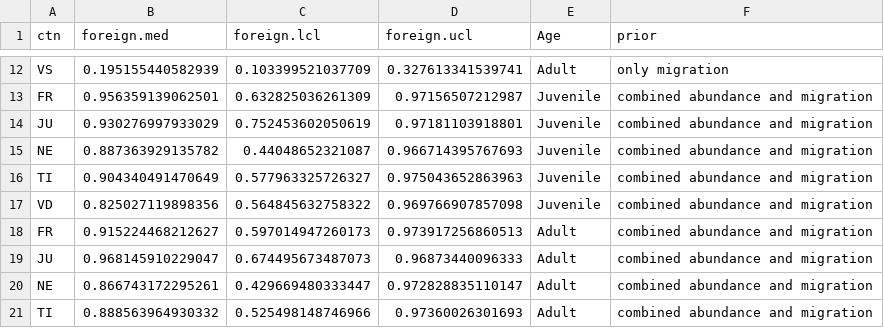
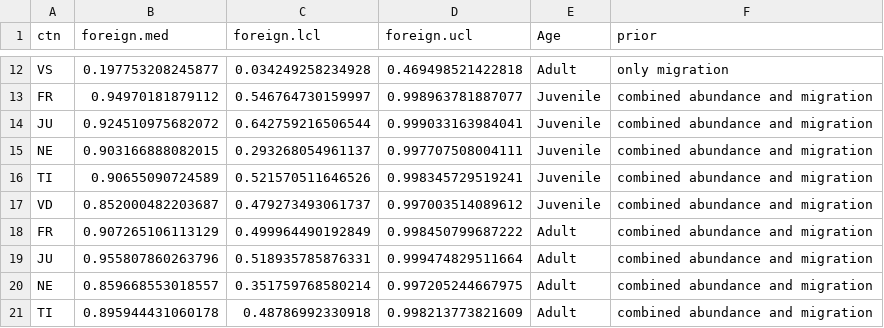
Before and after one commit to Vogelwarte/woodcock, a CSV file: output/woco_nonlocal_origin_estimates_CANTON.csv, drawn as a sheet; only a part is shown, gaps mark what is left out; the diff covers the shown part only; the diff names each change by its address in the sheet, - before the commit and + after, or states it on an @@ line.

```diff
--- a/output/woco_nonlocal_origin_estimates_CANTON.csv
+++ b/output/woco_nonlocal_origin_estimates_CANTON.csv
-B12 (foreign.med): 0.195155440582939
+B12 (foreign.med): 0.197753208245877
-C12 (foreign.lcl): 0.103399521037709
+C12 (foreign.lcl): 0.034249258234928
-D12 (foreign.ucl): 0.327613341539741
+D12 (foreign.ucl): 0.469498521422818
-B13 (foreign.med): 0.956359139062501
+B13 (foreign.med): 0.94970181879112
-C13 (foreign.lcl): 0.632825036261309
+C13 (foreign.lcl): 0.546764730159997
-D13 (foreign.ucl): 0.97156507212987
+D13 (foreign.ucl): 0.998963781887077
-B14 (foreign.med): 0.930276997933029
+B14 (foreign.med): 0.924510975682072
-C14 (foreign.lcl): 0.752453602050619
+C14 (foreign.lcl): 0.642759216506544
-D14 (foreign.ucl): 0.97181103918801
+D14 (foreign.ucl): 0.999033163984041
-B15 (foreign.med): 0.887363929135782
+B15 (foreign.med): 0.903166888082015
-C15 (foreign.lcl): 0.44048652321087
+C15 (foreign.lcl): 0.293268054961137
-D15 (foreign.ucl): 0.966714395767693
+D15 (foreign.ucl): 0.997707508004111
-B16 (foreign.med): 0.904340491470649
+B16 (foreign.med): 0.90655090724589
-C16 (foreign.lcl): 0.577963325726327
+C16 (foreign.lcl): 0.521570511646526
-D16 (foreign.ucl): 0.975043652863963
+D16 (foreign.ucl): 0.998345729519241
-B17 (foreign.med): 0.825027119898356
+B17 (foreign.med): 0.852000482203687
-C17 (foreign.lcl): 0.564845632758322
+C17 (foreign.lcl): 0.479273493061737
-D17 (foreign.ucl): 0.969766907857098
+D17 (foreign.ucl): 0.997003514089612
-B18 (foreign.med): 0.915224468212627
+B18 (foreign.med): 0.907265106113129
-C18 (foreign.lcl): 0.597014947260173
+C18 (foreign.lcl): 0.499964490192849
-D18 (foreign.ucl): 0.973917256860513
+D18 (foreign.ucl): 0.998450799687222
-B19 (foreign.med): 0.968145910229047
+B19 (foreign.med): 0.955807860263796
-C19 (foreign.lcl): 0.674495673487073
+C19 (foreign.lcl): 0.518935785876331
-D19 (foreign.ucl): 0.96873440096333
+D19 (foreign.ucl): 0.999474829511664
-B20 (foreign.med): 0.866743172295261
+B20 (foreign.med): 0.859668553018557
-C20 (foreign.lcl): 0.429669480333447
+C20 (foreign.lcl): 0.351759768580214
-D20 (foreign.ucl): 0.972828835110147
+D20 (foreign.ucl): 0.997205244667975
-B21 (foreign.med): 0.888563964930332
+B21 (foreign.med): 0.895944431060178
-C21 (foreign.lcl): 0.525498148746966
+C21 (foreign.lcl): 0.48786992330918
-D21 (foreign.ucl): 0.97360026301693
+D21 (foreign.ucl): 0.998213773821609
```
Also changed, not shown: 36 edited cells elsewhere in this file, output/woco_nonlocal_origin_estimates_SUI.csv, 2 other files.
